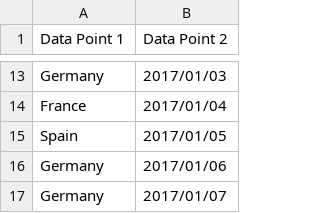
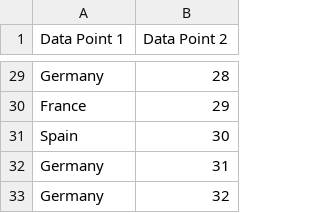
Before and after one commit to AlexRiepenhausen/Number_Crunch, a CSV file: resources/test.csv, drawn as a sheet; only a part is shown, gaps mark what is left out; addresses are those after the commit; the diff covers the shown part only; the diff names each change by its address in the sheet, - before the commit and + after, or states it on an @@ line.

```diff
--- a/resources/test.csv
+++ b/resources/test.csv
-B29 (Data Point 2): 2017/01/03
+B29 (Data Point 2): 28
-B30 (Data Point 2): 2017/01/04
+B30 (Data Point 2): 29
-B31 (Data Point 2): 2017/01/05
+B31 (Data Point 2): 30
-B32 (Data Point 2): 2017/01/06
+B32 (Data Point 2): 31
-B33 (Data Point 2): 2017/01/07
+B33 (Data Point 2): 32
```
Also changed, not shown: 16 added rows and 11 edited cells elsewhere in this file, 11 other files.
